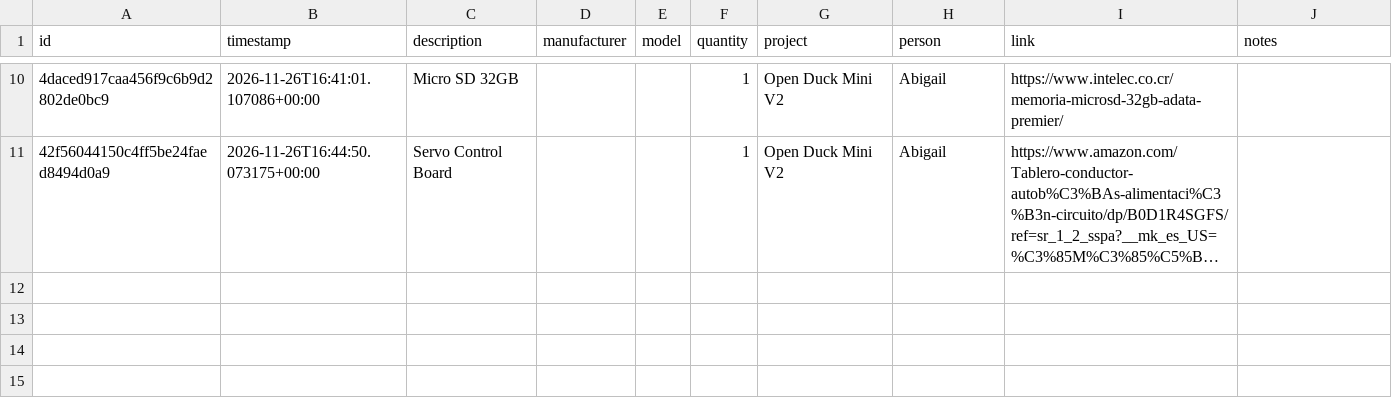
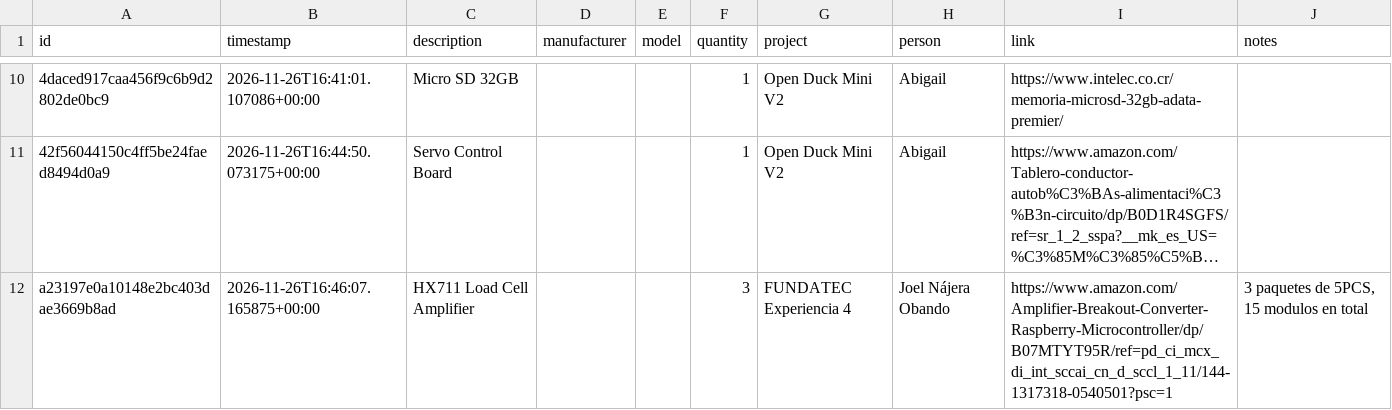
Before and after one commit to DeltaLabo/inventory, a CSV file: data/purchase_requests.csv, drawn as a sheet; only a part is shown, gaps mark what is left out; long unchanged cells end in …; the diff names each change by its address in the sheet, - before the commit and + after, or states it on an @@ line.

Commit message:
Record purchase request a23197e0a10148e2bc403dae3669b8ad

```diff
--- a/data/purchase_requests.csv
+++ b/data/purchase_requests.csv
+row 12: a23197e0a10148e2bc403dae3669b8ad | 2026-11-26T16:46:07.165875+00:00 | HX711 Load Cell Amplifier |  |  | 3 | FUNDATEC Experiencia 4 | Joel Nájera Obando | https://www.amazon.com/Amplifier-Breakout-Converter-Raspberry-Microcontroller/dp/B07MTYT95R/ref=pd_ci_mcx_di_int_sccai_cn_d_sccl_1_11/144-1317318-0540501?psc=1 | 3 paquetes de 5PCS, 15 modulos en total
```
